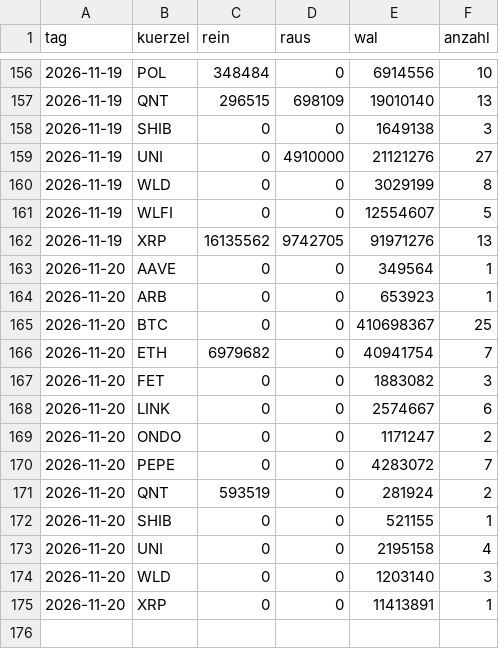
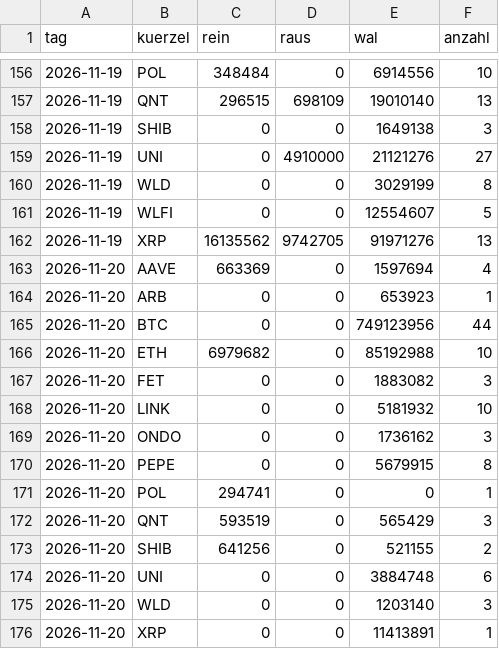
Before and after one commit to tobzwil89/insider, a CSV file: daten/wale/tagesfluss.csv, drawn as a sheet; only a part is shown, gaps mark what is left out.

```diff
--- a/daten/wale/tagesfluss.csv
+++ b/daten/wale/tagesfluss.csv
@@ -162,13 +162,14 @@ tag,kuerzel,rein,raus,wal,anzahl
 2026-11-19,XRP,16135562,9742705,91971276,13
-2026-11-20,AAVE,0,0,349564,1
+2026-11-20,AAVE,663369,0,1597694,4
 2026-11-20,ARB,0,0,653923,1
-2026-11-20,BTC,0,0,410698367,25
-2026-11-20,ETH,6979682,0,40941754,7
+2026-11-20,BTC,0,0,749123956,44
+2026-11-20,ETH,6979682,0,85192988,10
 2026-11-20,FET,0,0,1883082,3
-2026-11-20,LINK,0,0,2574667,6
-2026-11-20,ONDO,0,0,1171247,2
-2026-11-20,PEPE,0,0,4283072,7
-2026-11-20,QNT,593519,0,281924,2
-2026-11-20,SHIB,0,0,521155,1
-2026-11-20,UNI,0,0,2195158,4
+2026-11-20,LINK,0,0,5181932,10
+2026-11-20,ONDO,0,0,1736162,3
+2026-11-20,PEPE,0,0,5679915,8
+2026-11-20,POL,294741,0,0,1
+2026-11-20,QNT,593519,0,565429,3
+2026-11-20,SHIB,641256,0,521155,2
+2026-11-20,UNI,0,0,3884748,6
 2026-11-20,WLD,0,0,1203140,3
```
Also changed, not shown: daten/wale/memecoins.csv, 2 other files.
